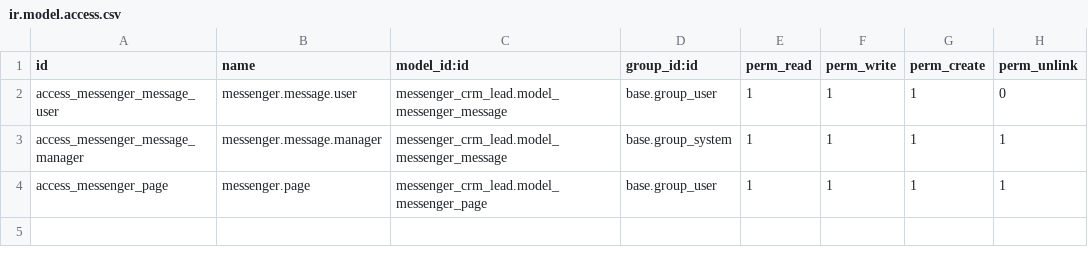
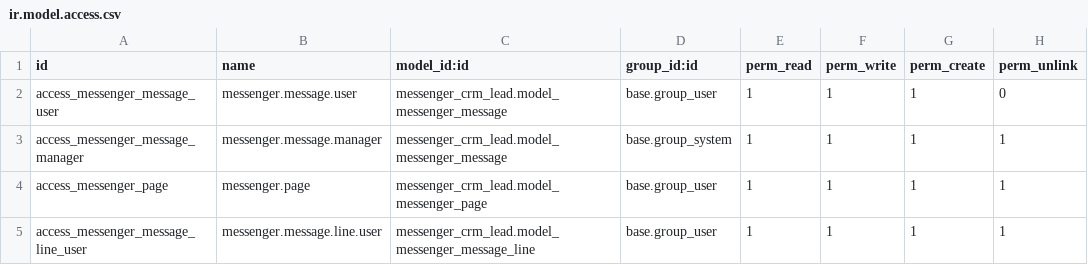
Before and after one commit to Gamsa1/facebook2, a CSV file: messenger_crm_lead/security/ir.model.access.csv, drawn as a sheet.

Commit message:
Messenger

```diff
--- a/messenger_crm_lead/security/ir.model.access.csv
+++ b/messenger_crm_lead/security/ir.model.access.csv
@@ -4 +4,2 @@ access_messenger_message_manager,messenger.message.manager,messenger_crm_lead.mo
 access_messenger_page,messenger.page,messenger_crm_lead.model_messenger_page,base.group_user,1,1,1,1
+access_messenger_message_line_user,messenger.message.line.user,messenger_crm_lead.model_messenger_message_line,base.group_user,1,1,1,1
```
Also changed, not shown: 8 other files.
